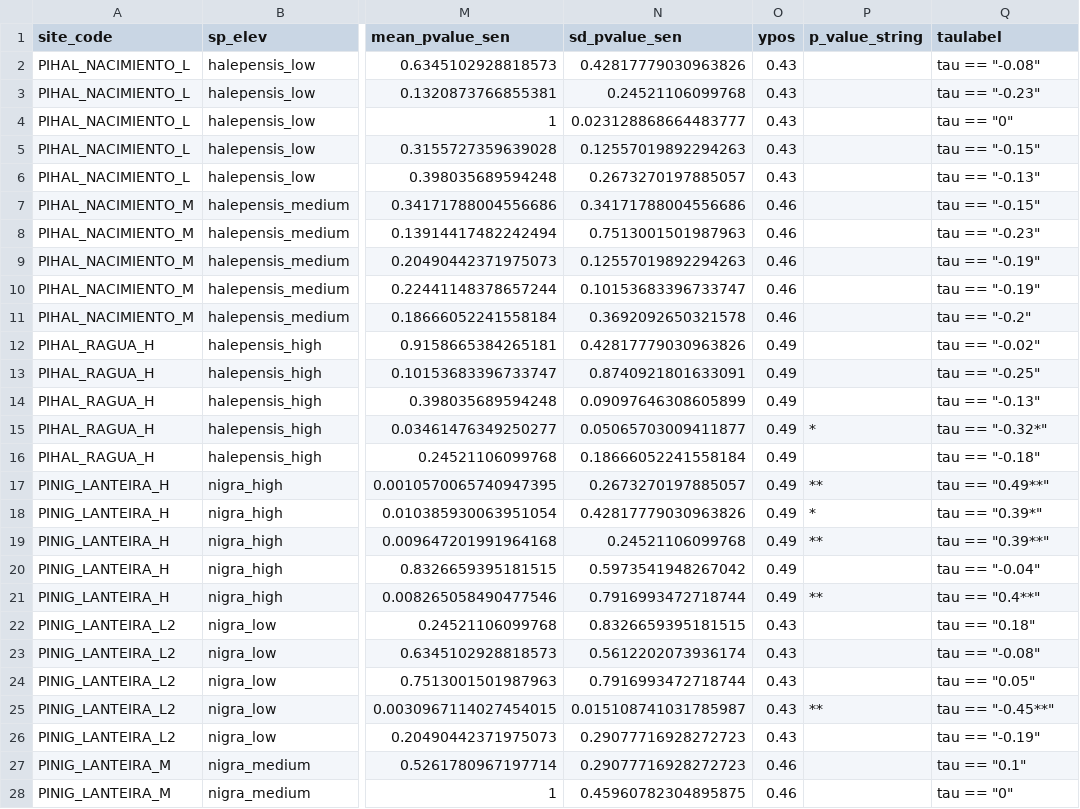
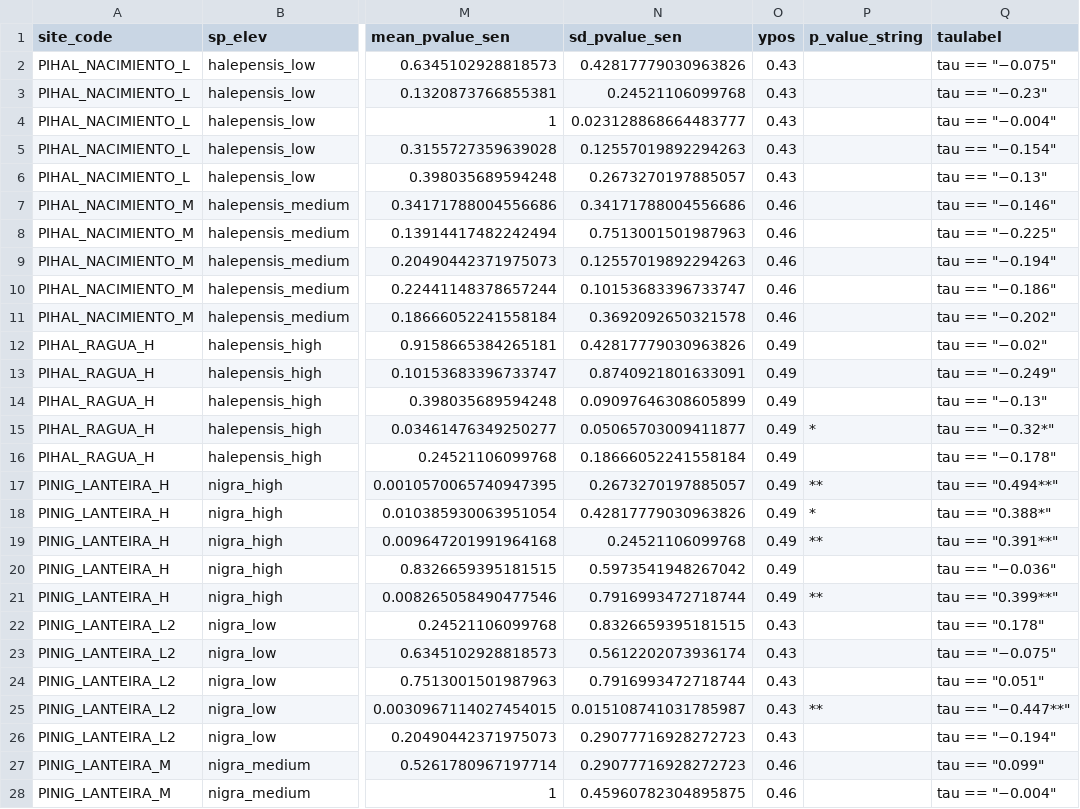
Before and after one commit to ajpelu/adaptamed_dendroanalysis, a CSV file: data/dendroadaptamed_iv_modis_trend.csv, drawn as a sheet; only a part is shown, gaps mark what is left out; the diff covers the shown part only; the diff names each change by its address in the sheet, - before the commit and + after, or states it on an @@ line.

```diff
--- a/data/dendroadaptamed_iv_modis_trend.csv
+++ b/data/dendroadaptamed_iv_modis_trend.csv
-Q2 (taulabel): tau == "-0.08"
+Q2 (taulabel): tau == "−0.075"
-Q3 (taulabel): tau == "-0.23"
+Q3 (taulabel): tau == "−0.23"
-Q4 (taulabel): tau == "0"
+Q4 (taulabel): tau == "−0.004"
-Q5 (taulabel): tau == "-0.15"
+Q5 (taulabel): tau == "−0.154"
-Q6 (taulabel): tau == "-0.13"
+Q6 (taulabel): tau == "−0.13"
-Q7 (taulabel): tau == "-0.15"
+Q7 (taulabel): tau == "−0.146"
-Q8 (taulabel): tau == "-0.23"
+Q8 (taulabel): tau == "−0.225"
-Q9 (taulabel): tau == "-0.19"
+Q9 (taulabel): tau == "−0.194"
-Q10 (taulabel): tau == "-0.19"
+Q10 (taulabel): tau == "−0.186"
-Q11 (taulabel): tau == "-0.2"
+Q11 (taulabel): tau == "−0.202"
-Q12 (taulabel): tau == "-0.02"
+Q12 (taulabel): tau == "−0.02"
-Q13 (taulabel): tau == "-0.25"
+Q13 (taulabel): tau == "−0.249"
-Q14 (taulabel): tau == "-0.13"
+Q14 (taulabel): tau == "−0.13"
-Q15 (taulabel): tau == "-0.32*"
+Q15 (taulabel): tau == "−0.32*"
-Q16 (taulabel): tau == "-0.18"
+Q16 (taulabel): tau == "−0.178"
-Q17 (taulabel): tau == "0.49**"
+Q17 (taulabel): tau == "0.494**"
-Q18 (taulabel): tau == "0.39*"
+Q18 (taulabel): tau == "0.388*"
-Q19 (taulabel): tau == "0.39**"
+Q19 (taulabel): tau == "0.391**"
-Q20 (taulabel): tau == "-0.04"
+Q20 (taulabel): tau == "−0.036"
-Q21 (taulabel): tau == "0.4**"
+Q21 (taulabel): tau == "0.399**"
-Q22 (taulabel): tau == "0.18"
+Q22 (taulabel): tau == "0.178"
-Q23 (taulabel): tau == "-0.08"
+Q23 (taulabel): tau == "−0.075"
-Q24 (taulabel): tau == "0.05"
+Q24 (taulabel): tau == "0.051"
-Q25 (taulabel): tau == "-0.45**"
+Q25 (taulabel): tau == "−0.447**"
-Q26 (taulabel): tau == "-0.19"
+Q26 (taulabel): tau == "−0.194"
-Q27 (taulabel): tau == "0.1"
+Q27 (taulabel): tau == "0.099"
-Q28 (taulabel): tau == "0"
+Q28 (taulabel): tau == "−0.004"
```
Also changed, not shown: 37 edited cells elsewhere in this file, data/dendroadaptamed_iv_landsat_trend.csv, data/dendroadaptamed_npp_modis_trend.csv, 9 other files.
